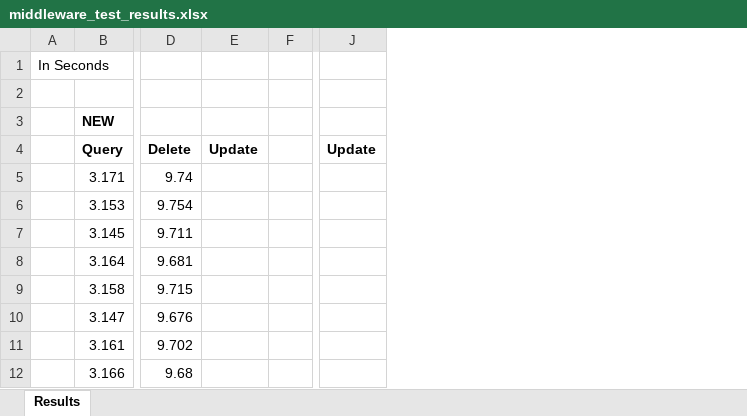
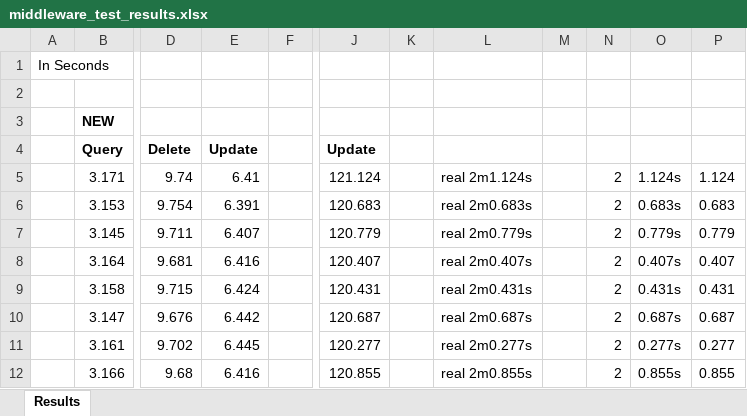
Before and after one commit to GeorgeDiNicola/TDRB-Middleware-Extension, an Excel workbook: test_data/middleware_test_results.xlsx, sheet Results, drawn as a sheet; only a part is shown, gaps mark what is left out; values as stored, in another font and other column widths than the file's, no borders; removed rows and columns are numbered as before the commit, all else as after; the diff names each change by its address in the sheet, - before the commit and + after, or states it on an @@ line.

```diff
--- a/test_data/middleware_test_results.xlsx (sheet Results)
+++ b/test_data/middleware_test_results.xlsx (sheet Results)
-column E, row 4: Update
+column E, rows 4-12: Update | 6.41 | 6.391 | 6.407 | 6.416 | 6.424 | 6.442 | 6.445 | 6.416
-column J, row 4: Update
+column J, rows 4-12: Update | 121.124 | 120.683 | 120.779 | 120.407 | 120.431 | 120.687 | 120.277 | 120.855
+column K, empty
+column L, rows 5-12: real 2m1.124s | real 2m0.683s | real 2m0.779s | real 2m0.407s | real 2m0.431s | real 2m0.687s | real 2m0.277s | real 2m0.855s
+column M, empty
+column N, rows 5-12: all 2
+column O, rows 5-12: 1.124s | 0.683s | 0.779s | 0.407s | 0.431s | 0.687s | 0.277s | 0.855s
+column P, rows 5-12: 1.124 | 0.683 | 0.779 | 0.407 | 0.431 | 0.687 | 0.277 | 0.855
```
Also changed, not shown: 3 other files.
